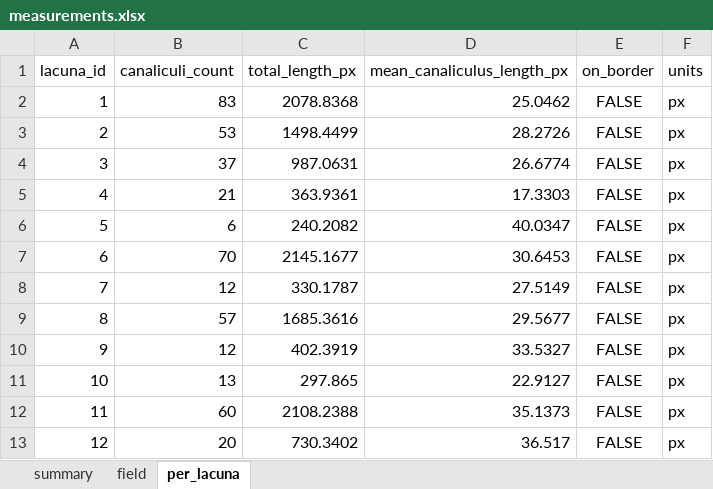
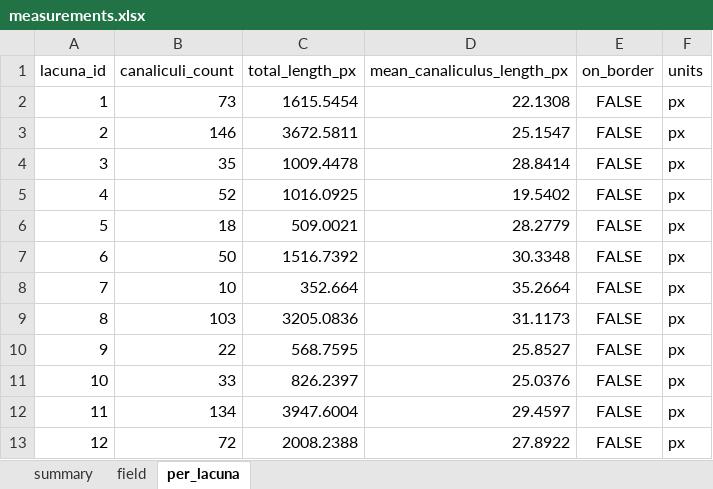
Before and after one commit to Kimokazi-coder/xlh-lcn-pipeline, an Excel workbook: results/canaliculi/543-2/measurements.xlsx, sheet per_lacuna, drawn as a sheet; values as stored, in another font and other column widths than the file's, no borders; the diff names each change by its address in the sheet, - before the commit and + after, or states it on an @@ line.

```diff
--- a/results/canaliculi/543-2/measurements.xlsx (sheet per_lacuna)
+++ b/results/canaliculi/543-2/measurements.xlsx (sheet per_lacuna)
-B2 (canaliculi_count): 83
+B2 (canaliculi_count): 73
-C2 (total_length_px): 2078.8368
+C2 (total_length_px): 1615.5454
-D2 (mean_canaliculus_length_px): 25.0462
+D2 (mean_canaliculus_length_px): 22.1308
-B3 (canaliculi_count): 53
+B3 (canaliculi_count): 146
-C3 (total_length_px): 1498.4499
+C3 (total_length_px): 3672.5811
-D3 (mean_canaliculus_length_px): 28.2726
+D3 (mean_canaliculus_length_px): 25.1547
-B4 (canaliculi_count): 37
+B4 (canaliculi_count): 35
-C4 (total_length_px): 987.0631
+C4 (total_length_px): 1009.4478
-D4 (mean_canaliculus_length_px): 26.6774
+D4 (mean_canaliculus_length_px): 28.8414
-B5 (canaliculi_count): 21
+B5 (canaliculi_count): 52
-C5 (total_length_px): 363.9361
+C5 (total_length_px): 1016.0925
-D5 (mean_canaliculus_length_px): 17.3303
+D5 (mean_canaliculus_length_px): 19.5402
-B6 (canaliculi_count): 6
+B6 (canaliculi_count): 18
-C6 (total_length_px): 240.2082
+C6 (total_length_px): 509.0021
-D6 (mean_canaliculus_length_px): 40.0347
+D6 (mean_canaliculus_length_px): 28.2779
-B7 (canaliculi_count): 70
+B7 (canaliculi_count): 50
-C7 (total_length_px): 2145.1677
+C7 (total_length_px): 1516.7392
-D7 (mean_canaliculus_length_px): 30.6453
+D7 (mean_canaliculus_length_px): 30.3348
-B8 (canaliculi_count): 12
+B8 (canaliculi_count): 10
-C8 (total_length_px): 330.1787
+C8 (total_length_px): 352.664
-D8 (mean_canaliculus_length_px): 27.5149
+D8 (mean_canaliculus_length_px): 35.2664
-B9 (canaliculi_count): 57
+B9 (canaliculi_count): 103
-C9 (total_length_px): 1685.3616
+C9 (total_length_px): 3205.0836
-D9 (mean_canaliculus_length_px): 29.5677
+D9 (mean_canaliculus_length_px): 31.1173
-B10 (canaliculi_count): 12
+B10 (canaliculi_count): 22
-C10 (total_length_px): 402.3919
+C10 (total_length_px): 568.7595
-D10 (mean_canaliculus_length_px): 33.5327
+D10 (mean_canaliculus_length_px): 25.8527
-B11 (canaliculi_count): 13
+B11 (canaliculi_count): 33
-C11 (total_length_px): 297.865
+C11 (total_length_px): 826.2397
-D11 (mean_canaliculus_length_px): 22.9127
+D11 (mean_canaliculus_length_px): 25.0376
-B12 (canaliculi_count): 60
+B12 (canaliculi_count): 134
-C12 (total_length_px): 2108.2388
+C12 (total_length_px): 3947.6004
-D12 (mean_canaliculus_length_px): 35.1373
+D12 (mean_canaliculus_length_px): 29.4597
-B13 (canaliculi_count): 20
+B13 (canaliculi_count): 72
-C13 (total_length_px): 730.3402
+C13 (total_length_px): 2008.2388
-D13 (mean_canaliculus_length_px): 36.517
+D13 (mean_canaliculus_length_px): 27.8922
```
Also changed, not shown: sheet summary, sheet field, 7 other files.
